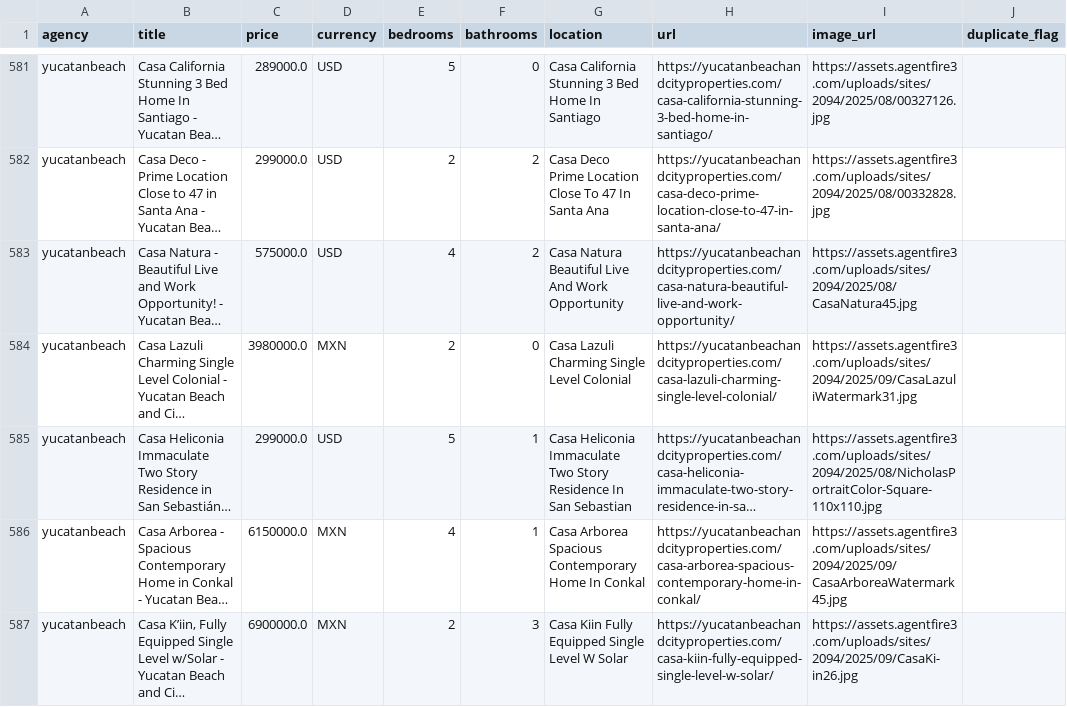
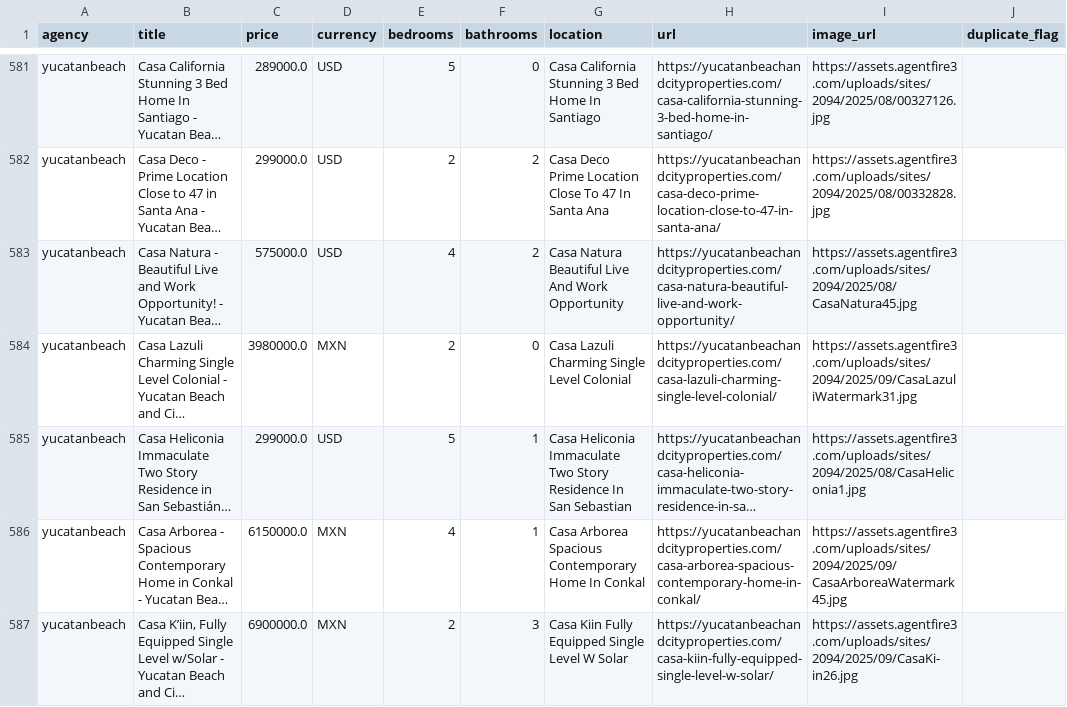
Before and after one commit to stefanbernius-gif/merida-property-portal, a CSV file: properties_all.csv, drawn as a sheet; only a part is shown, gaps mark what is left out; long unchanged cells end in …; the diff names each change by its address in the sheet, - before the commit and + after, or states it on an @@ line.

Commit message:
fix: replace agent portrait with property photo for Casa Heliconia

```diff
--- a/properties_all.csv
+++ b/properties_all.csv
-I585 (image_url): https://assets.agentfire3.com/uploads/sites/2094/2025/08/NicholasPortraitColor-Square-110x110.jpg
+I585 (image_url): https://assets.agentfire3.com/uploads/sites/2094/2025/08/CasaHeliconia1.jpg
```
Also changed, not shown: 1 other file.
